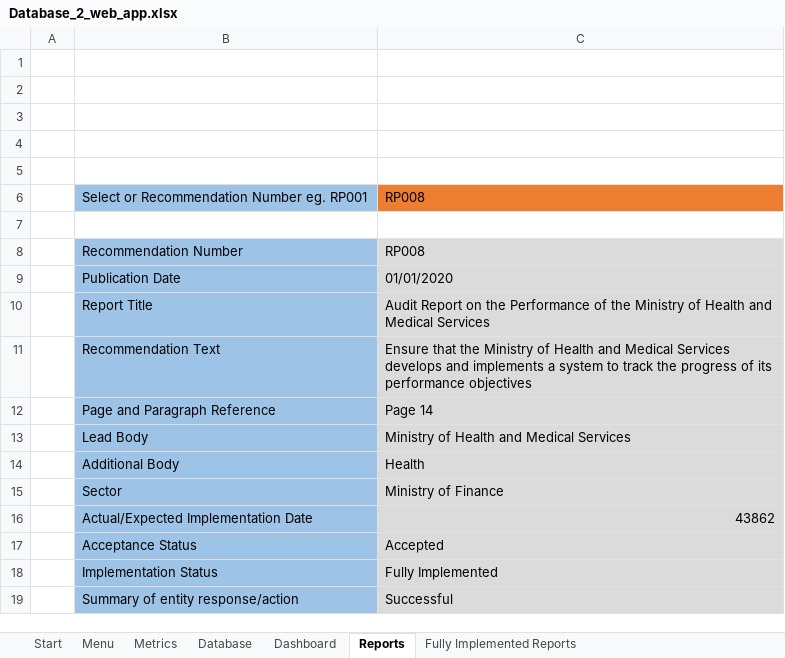
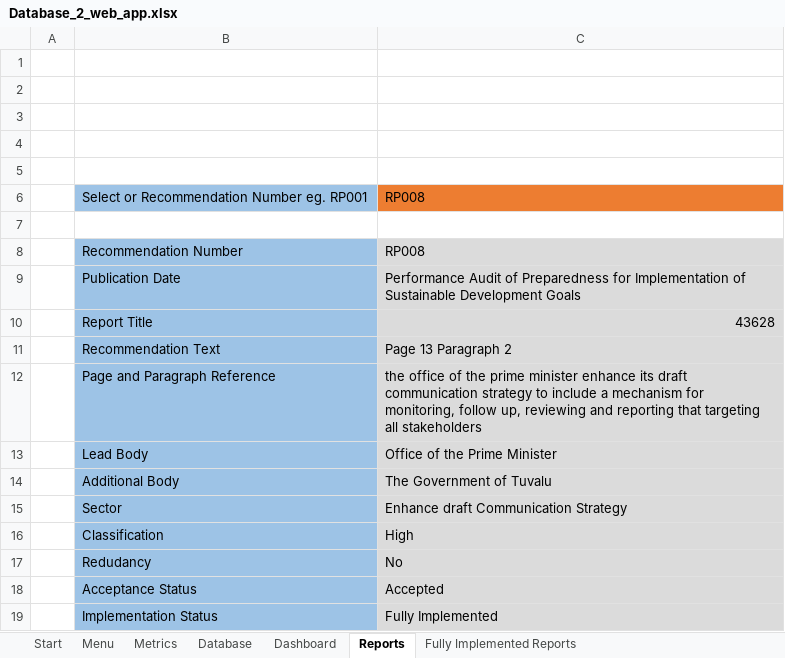
Before and after one commit to cybertesting4hosting/kiribatiweb, an Excel workbook: Database_2_web_app.xlsx, sheet Reports, drawn as a sheet; values as stored, in another font and other column widths than the file's, no borders; charts and pictures not drawn; removed rows and columns are numbered as before the commit, all else as after; the diff names each change by its address in the sheet, - before the commit and + after, or states it on an @@ line.

```diff
--- a/Database_2_web_app.xlsx (sheet Reports)
+++ b/Database_2_web_app.xlsx (sheet Reports)
-C9: 01/01/2020
+C9: Performance Audit of Preparedness for Implementation of Sustainable Development Goals
-C10: Audit Report on the Performance of the Ministry of Health and Medical Services
+C10: 43628
-C11: Ensure that the Ministry of Health and Medical Services develops and implements a system to track the progress of its performance objectives
+C11: Page 13 Paragraph 2
-C12: Page 14
+C12: the office of the prime minister enhance its draft communication strategy to include a mechanism for monitoring, follow up, reviewing and reporting that targeting all stakeholders
-C13: Ministry of Health and Medical Services
+C13: Office of the Prime Minister
-C14: Health
+C14: The Government of Tuvalu
-C15: Ministry of Finance
+C15: Enhance draft Communication Strategy
-row 16:  | Actual/Expected Implementation Date | 43862
+row 16:  | Classification | High
+row 17:  | Redudancy | No
-row 19:  | Summary of entity response/action | Successful
```
Also changed, not shown: sheet Database, sheet Summary, sheet Fully Implemented Reports, sheet Partially Implemented, sheet Not Implemented Recommendations, sheet Metrics, formulas that keep their value, charts or pictures.
